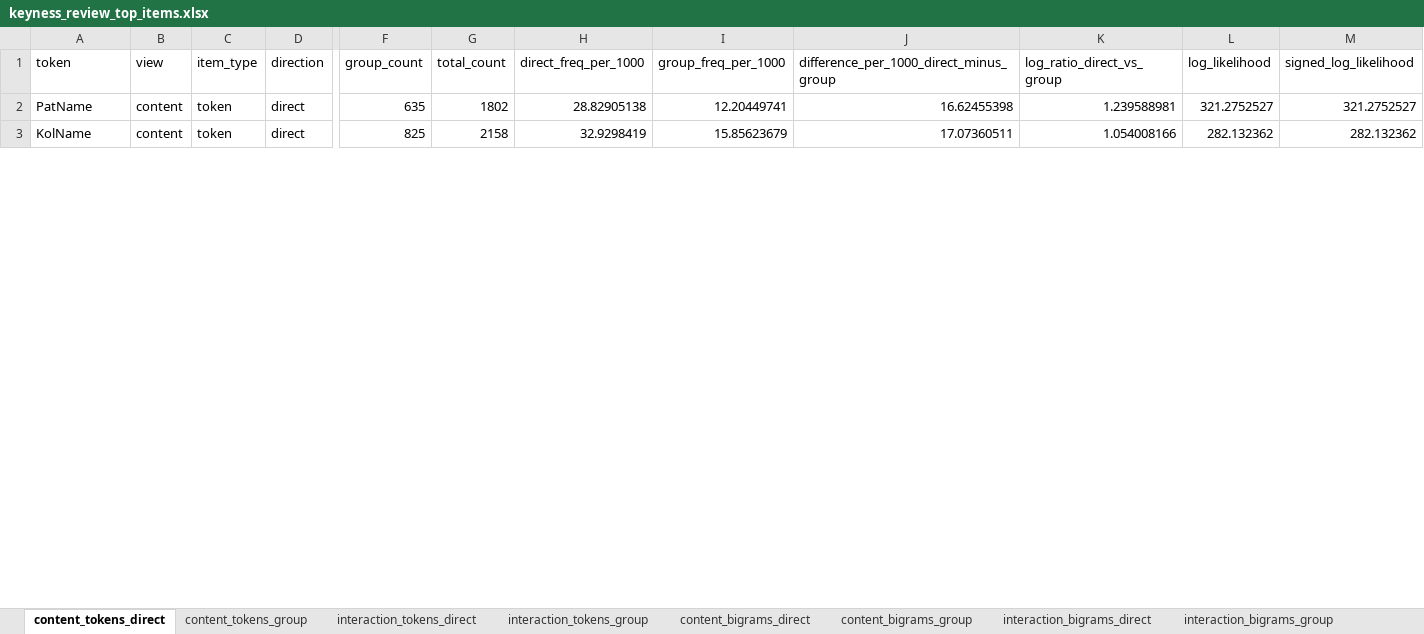
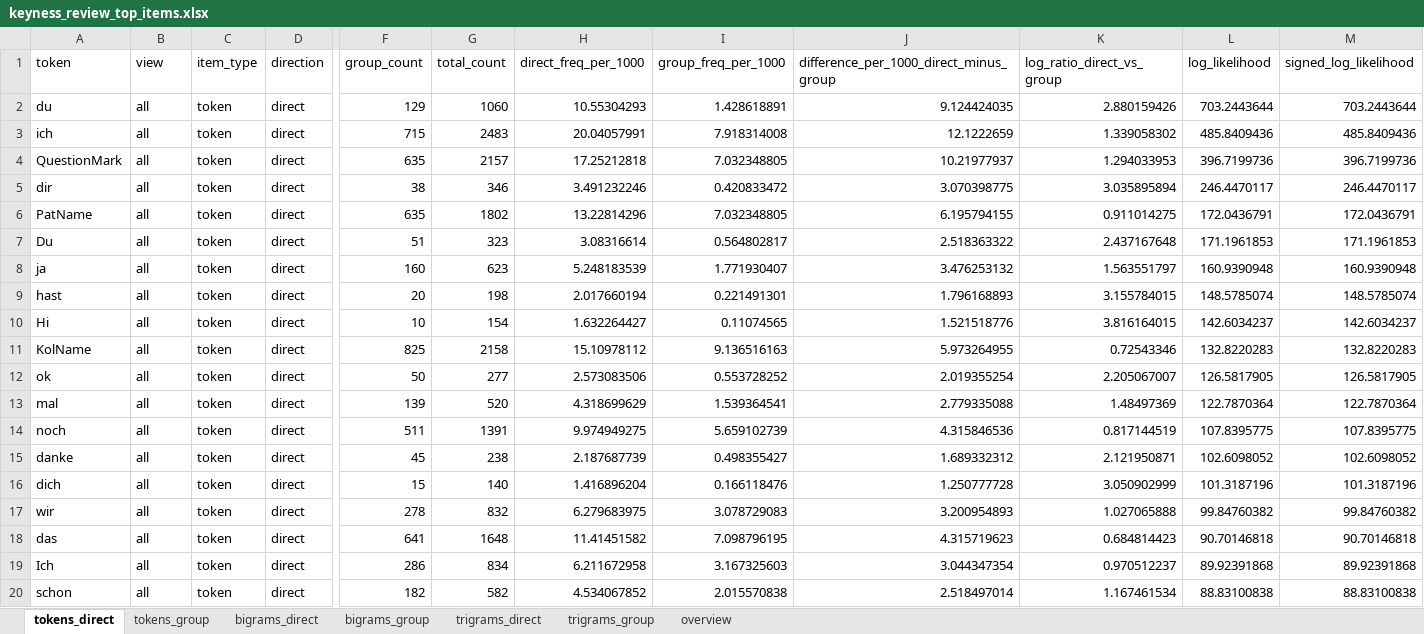
Before and after one commit to sajosa/DocTalk-Corpus-Analysis, an Excel workbook: outputs/public/tables/keyness_review_top_items.xlsx, sheet tokens_direct, drawn as a sheet; only a part is shown, gaps mark what is left out; values as stored, in another font and other column widths than the file's, no borders; addresses are those after the commit; rows hold the shown columns only; the diff covers the shown part only; the diff names each change by its address in the sheet, - before the commit and + after, or states it on an @@ line.

Commit message:
Simplify lexical keyness pipeline to all-token analyses

```diff
--- a/outputs/public/tables/keyness_review_top_items.xlsx (sheet tokens_direct)
+++ b/outputs/public/tables/keyness_review_top_items.xlsx (sheet tokens_direct)
-sheet tab: content_tokens_direct
+sheet tab: tokens_direct
-sheet tab: content_tokens_group
+sheet tab: tokens_group
-sheet tab: interaction_tokens_direct
+sheet tab: bigrams_direct
-sheet tab: interaction_tokens_group
+sheet tab: bigrams_group
-sheet tab: content_bigrams_direct
+sheet tab: trigrams_direct
-sheet tab: content_bigrams_group
+sheet tab: trigrams_group
-sheet tab: interaction_bigrams_direct
-sheet tab: interaction_bigrams_group
+row 2: du | all | token | direct | 129 | 1060 | 10.55304293 | 1.428618891 | 9.124424035 | 2.880159426 | 703.2443644 | 703.2443644
+row 3: ich | all | token | direct | 715 | 2483 | 20.04057991 | 7.918314008 | 12.1222659 | 1.339058302 | 485.8409436 | 485.8409436
+row 4: QuestionMark | all | token | direct | 635 | 2157 | 17.25212818 | 7.032348805 | 10.21977937 | 1.294033953 | 396.7199736 | 396.7199736
+row 5: dir | all | token | direct | 38 | 346 | 3.491232246 | 0.420833472 | 3.070398775 | 3.035895894 | 246.4470117 | 246.4470117
-B6 (view): content
+B6 (view): all
-H6 (direct_freq_per_1000): 28.82905138
+H6 (direct_freq_per_1000): 13.22814296
-I6 (group_freq_per_1000): 12.20449741
+I6 (group_freq_per_1000): 7.032348805
-J6: 16.62455398
+J6: 6.195794155
-K6 (log_ratio_direct_vs_group): 1.239588981
+K6 (log_ratio_direct_vs_group): 0.911014275
-L6 (log_likelihood): 321.2752527
+L6 (log_likelihood): 172.0436791
-M6 (signed_log_likelihood): 321.2752527
+M6 (signed_log_likelihood): 172.0436791
+row 7: Du | all | token | direct | 51 | 323 | 3.08316614 | 0.564802817 | 2.518363322 | 2.437167648 | 171.1961853 | 171.1961853
+row 8: ja | all | token | direct | 160 | 623 | 5.248183539 | 1.771930407 | 3.476253132 | 1.563551797 | 160.9390948 | 160.9390948
+row 9: hast | all | token | direct | 20 | 198 | 2.017660194 | 0.221491301 | 1.796168893 | 3.155784015 | 148.5785074 | 148.5785074
+row 10: Hi | all | token | direct | 10 | 154 | 1.632264427 | 0.11074565 | 1.521518776 | 3.816164015 | 142.6034237 | 142.6034237
-B11 (view): content
+B11 (view): all
-H11 (direct_freq_per_1000): 32.9298419
+H11 (direct_freq_per_1000): 15.10978112
-I11 (group_freq_per_1000): 15.85623679
+I11 (group_freq_per_1000): 9.136516163
-J11: 17.07360511
+J11: 5.973264955
-K11 (log_ratio_direct_vs_group): 1.054008166
+K11 (log_ratio_direct_vs_group): 0.72543346
-L11 (log_likelihood): 282.132362
+L11 (log_likelihood): 132.8220283
-M11 (signed_log_likelihood): 282.132362
+M11 (signed_log_likelihood): 132.8220283
+row 12: ok | all | token | direct | 50 | 277 | 2.573083506 | 0.553728252 | 2.019355254 | 2.205067007 | 126.5817905 | 126.5817905
+row 13: mal | all | token | direct | 139 | 520 | 4.318699629 | 1.539364541 | 2.779335088 | 1.48497369 | 122.7870364 | 122.7870364
+row 14: noch | all | token | direct | 511 | 1391 | 9.974949275 | 5.659102739 | 4.315846536 | 0.817144519 | 107.8395775 | 107.8395775
+row 15: danke | all | token | direct | 45 | 238 | 2.187687739 | 0.498355427 | 1.689332312 | 2.121950871 | 102.6098052 | 102.6098052
+row 16: dich | all | token | direct | 15 | 140 | 1.416896204 | 0.166118476 | 1.250777728 | 3.050902999 | 101.3187196 | 101.3187196
+row 17: wir | all | token | direct | 278 | 832 | 6.279683975 | 3.078729083 | 3.200954893 | 1.027065888 | 99.84760382 | 99.84760382
+row 18: das | all | token | direct | 641 | 1648 | 11.41451582 | 7.098796195 | 4.315719623 | 0.684814423 | 90.70146818 | 90.70146818
+row 19: Ich | all | token | direct | 286 | 834 | 6.211672958 | 3.167325603 | 3.044347354 | 0.970512237 | 89.92391868 | 89.92391868
+row 20: schon | all | token | direct | 182 | 582 | 4.534067852 | 2.015570838 | 2.518497014 | 1.167461534 | 88.83100838 | 88.83100838
```
Also changed, not shown: 9 added rows, 26 removed rows and 14 edited cells elsewhere in this sheet, sheet bigrams_direct, sheet bigrams_group, sheet trigrams_group, sheet trigrams_direct, sheet tokens_group, sheet overview, other sheet tabs, 2 other files.
